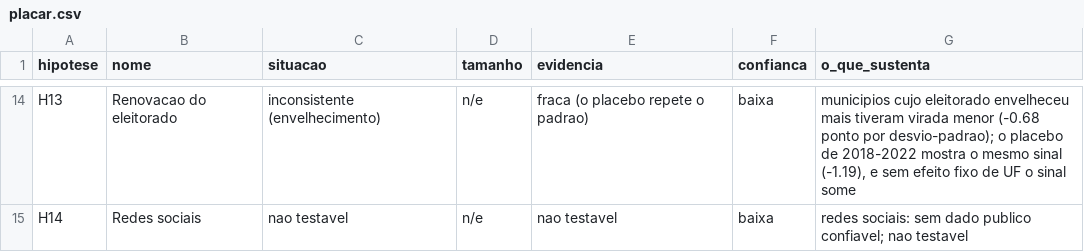
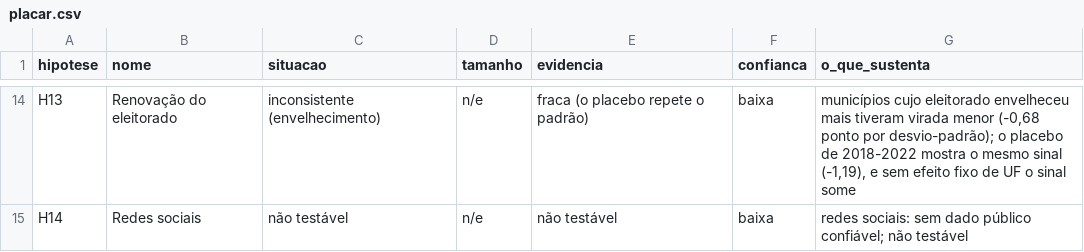
Before and after one commit to Gabriel-Alexandre/presidente-primeiro-turno-2026, a CSV file: resultados/placar.csv, drawn as a sheet; only a part is shown, gaps mark what is left out; the diff covers the shown part only; the diff names each change by its address in the sheet, - before the commit and + after, or states it on an @@ line.

```diff
--- a/resultados/placar.csv
+++ b/resultados/placar.csv
-B14 (nome): Renovacao do eleitorado
+B14 (nome): Renovação do eleitorado
-E14 (evidencia): fraca (o placebo repete o padrao)
+E14 (evidencia): fraca (o placebo repete o padrão)
-G14 (o_que_sustenta): municipios cujo eleitorado envelheceu mais tiveram virada menor (-0.68 ponto por desvio-padrao); o placebo de 2018-2022 mostra o mesmo sinal (-1.19), e sem…
+G14 (o_que_sustenta): municípios cujo eleitorado envelheceu mais tiveram virada menor (-0,68 ponto por desvio-padrão); o placebo de 2018-2022 mostra o mesmo sinal (-1,19), e sem…
-C15 (situacao): nao testavel
+C15 (situacao): não testável
-E15 (evidencia): nao testavel
+E15 (evidencia): não testável
-G15 (o_que_sustenta): …sem dado publico confiavel; nao testavel
+G15 (o_que_sustenta): …sem dado público confiável; não testável
```
Also changed, not shown: 32 edited cells elsewhere in this file, resultados/a4_estabilidade.csv, 27 other files.
